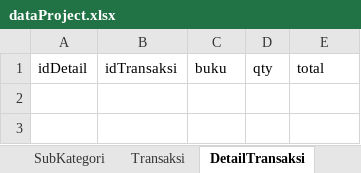
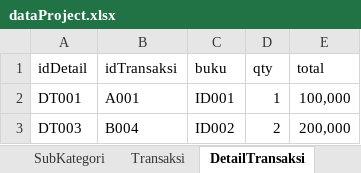
Before and after one commit to gibsonalfard/kasirtoko, an Excel workbook: src/Excel/dataProject.xlsx, sheet DetailTransaksi, drawn as a sheet; values as stored, in another font and other column widths than the file's, no borders; the diff names each change by its address in the sheet, - before the commit and + after, or states it on an @@ line.

```diff
--- a/src/Excel/dataProject.xlsx (sheet DetailTransaksi)
+++ b/src/Excel/dataProject.xlsx (sheet DetailTransaksi)
+row 2: DT001 | A001 | ID001 | 1 | 100,000
+row 3: DT003 | B004 | ID002 | 2 | 200,000
```
Also changed, not shown: sheet Buku, sheet Transaksi, sheet Kategori, 5 other files.
